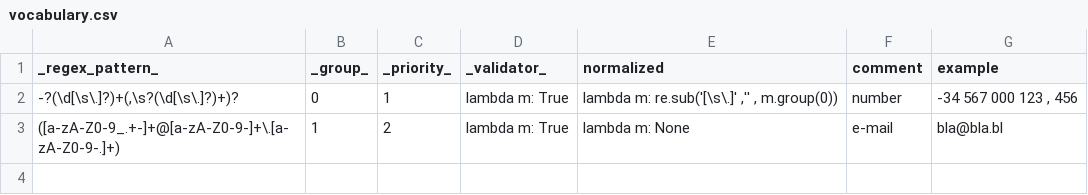
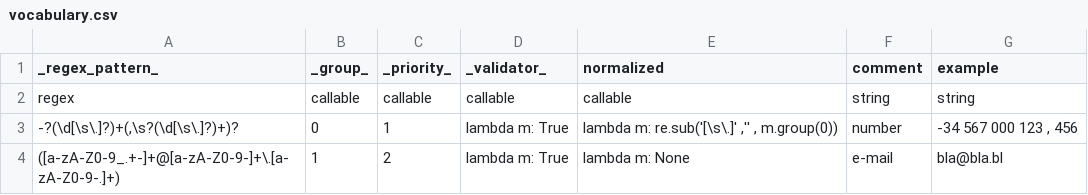
Before and after one commit to estnltk/estnltk, a CSV file: tutorials/raw_text_taggers/vocabulary.csv, drawn as a sheet.

Commit message:
redesigned vocabulary for dict_taggers

```diff
--- a/tutorials/raw_text_taggers/vocabulary.csv
+++ b/tutorials/raw_text_taggers/vocabulary.csv
@@ -1,2 +1,3 @@
 _regex_pattern_,_group_,_priority_,_validator_,normalized,comment,example
+regex,callable,callable,callable,callable,string,string
 "-?(\d[\s\.]?)+(,\s?(\d[\s\.]?)+)?",0,1,lambda m: True,"lambda m: re.sub('[\s\.]' ,'' , m.group(0))",number,"-34 567 000 123 , 456"
```
Also changed, not shown: 12 other files.
